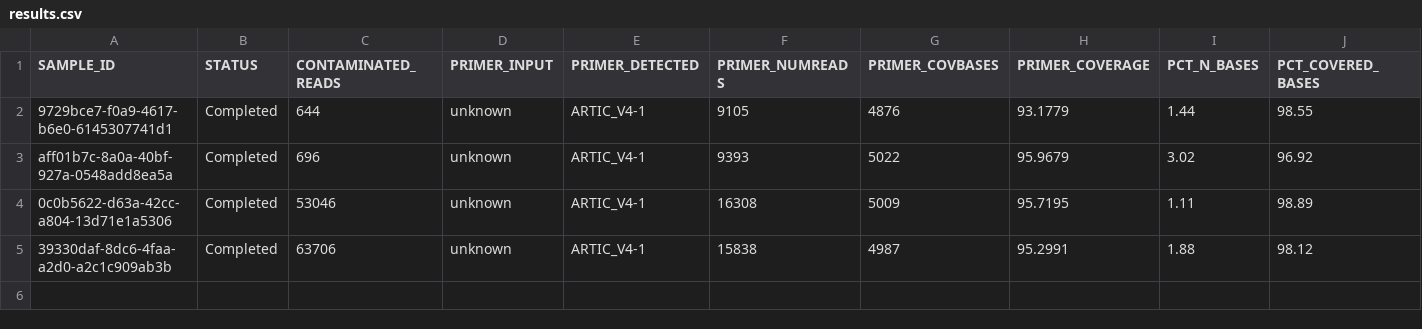
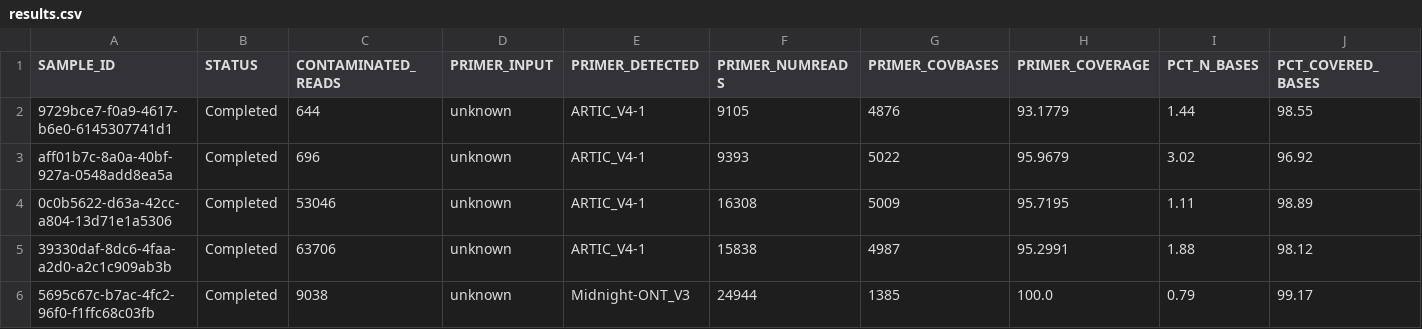
Before and after one commit to Congenica/psga-pipeline-sars-cov-2, a CSV file: jenkins/files/sars_cov_2/expected_results/pipeline_ci_illumina/results.csv (was jenkins/files/sars_cov_2/expected_results/illumina_artic_v4-1/results.csv), drawn as a sheet; only a part is shown; rows hold the shown columns only; the diff names each change by its address in the sheet, - before the commit and + after, or states it on an @@ line.

```diff
--- a/jenkins/files/sars_cov_2/expected_results/illumina_artic_v4-1/results.csv
+++ b/jenkins/files/sars_cov_2/expected_results/pipeline_ci_illumina/results.csv
+row 6: 5695c67c-b7ac-4fc2-96f0-f1ffc68c03fb | Completed | 9038 | unknown | Midnight-ONT_V3 | 24944 | 1385 | 100.0 | 0.79 | 99.17
```
Also changed, not shown: jenkins/files/sars_cov_2/expected_results/pipeline_ci_unknown/results.csv, 12 other files.
